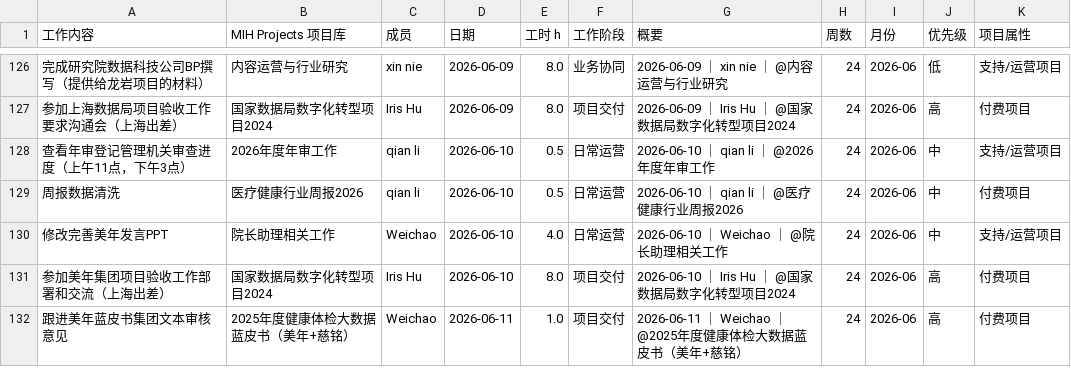
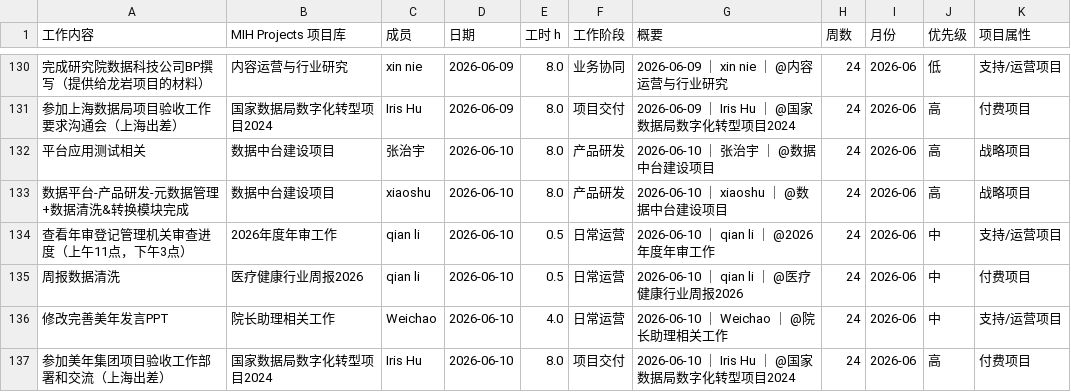
Before and after one commit to ruomeihu/timesheet_analyzer, a CSV file: reports/timesheet_20260605.csv, drawn as a sheet; only a part is shown, gaps mark what is left out; the shorter side is filled out with more unchanged rows; the diff covers the shown part only; the diff names each change by its address in the sheet, - before the commit and + after, or states it on an @@ line.

```diff
--- a/reports/timesheet_20260605.csv
+++ b/reports/timesheet_20260605.csv
+row 132: 平台应用测试相关 | 数据中台建设项目 | 张治宇 | 2026-06-10 | 8.0 | 产品研发 | 2026-06-10 ｜ 张治宇 ｜ @数据中台建设项目 | 24 | 2026-06 | 高 | 战略项目
+row 133: 数据平台-产品研发-元数据管理+数据清洗&转换模块完成 | 数据中台建设项目 | xiaoshu | 2026-06-10 | 8.0 | 产品研发 | 2026-06-10 ｜ xiaoshu ｜ @数据中台建设项目 | 24 | 2026-06 | 高 | 战略项目
```
Also changed, not shown: 10 added rows, 4 removed rows and 7 edited cells elsewhere in this file, 3 other files.
